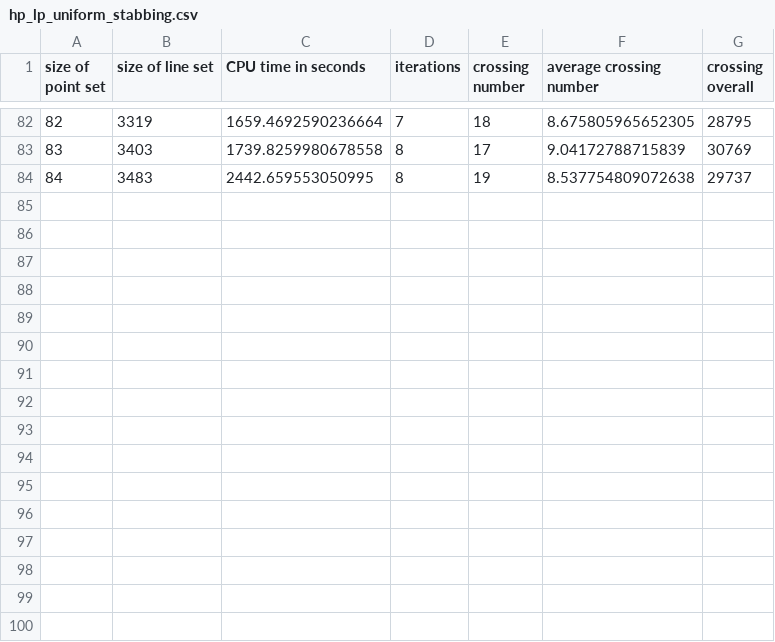
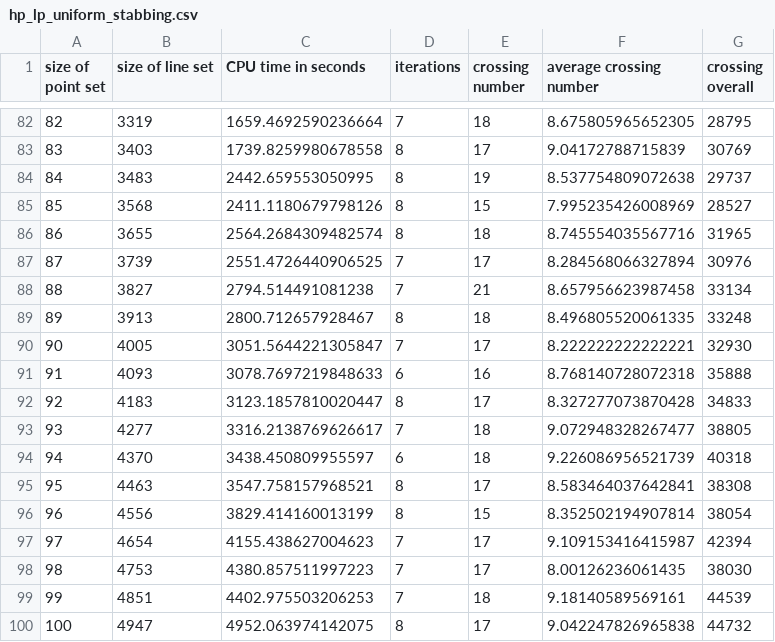
Before and after one commit to komax/spanningtree-crossingnumber, a CSV file: results/nawab/uniform_stabbing/hp_lp_uniform_stabbing.csv (was results/nawab/uniform_stabbing_partial/hp_lp_uniform_stabbing.csv), drawn as a sheet; only a part is shown, gaps mark what is left out; the diff names each change by its address in the sheet, - before the commit and + after, or states it on an @@ line.

```diff
--- a/results/nawab/uniform_stabbing_partial/hp_lp_uniform_stabbing.csv
+++ b/results/nawab/uniform_stabbing/hp_lp_uniform_stabbing.csv
+row 85: 85 | 3568 | 2411.1180679798126 | 8 | 15 | 7.995235426008969 | 28527
+row 86: 86 | 3655 | 2564.2684309482574 | 8 | 18 | 8.745554035567716 | 31965
+row 87: 87 | 3739 | 2551.4726440906525 | 7 | 17 | 8.284568066327894 | 30976
+row 88: 88 | 3827 | 2794.514491081238 | 7 | 21 | 8.657956623987458 | 33134
+row 89: 89 | 3913 | 2800.712657928467 | 8 | 18 | 8.496805520061335 | 33248
+row 90: 90 | 4005 | 3051.5644221305847 | 7 | 17 | 8.222222222222221 | 32930
+row 91: 91 | 4093 | 3078.7697219848633 | 6 | 16 | 8.768140728072318 | 35888
+row 92: 92 | 4183 | 3123.1857810020447 | 8 | 17 | 8.327277073870428 | 34833
+row 93: 93 | 4277 | 3316.2138769626617 | 7 | 18 | 9.072948328267477 | 38805
+row 94: 94 | 4370 | 3438.450809955597 | 6 | 18 | 9.226086956521739 | 40318
+row 95: 95 | 4463 | 3547.758157968521 | 8 | 17 | 8.583464037642841 | 38308
+row 96: 96 | 4556 | 3829.414160013199 | 8 | 15 | 8.352502194907814 | 38054
+row 97: 97 | 4654 | 4155.438627004623 | 7 | 17 | 9.109153416415987 | 42394
+row 98: 98 | 4753 | 4380.857511997223 | 7 | 17 | 8.00126236061435 | 38030
+row 99: 99 | 4851 | 4402.975503206253 | 7 | 18 | 9.18140589569161 | 44539
+row 100: 100 | 4947 | 4952.063974142075 | 8 | 17 | 9.042247826965838 | 44732
```
Also changed, not shown: results/nawab/uniform_stabbing/fekete_lp_uniform_stabbing.csv, 8 other files.
